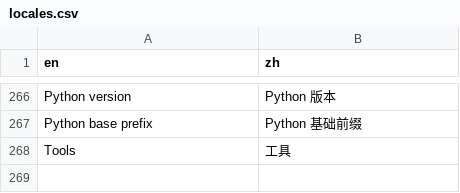
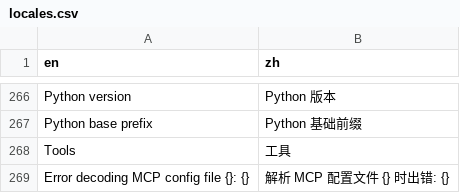
Before and after one commit to sunwei3126/aipyapp, a CSV file: aipyapp/res/locales.csv, drawn as a sheet; only a part is shown, gaps mark what is left out.

```diff
--- a/aipyapp/res/locales.csv
+++ b/aipyapp/res/locales.csv
@@ -308 +308,2 @@ Python base prefix,Python 基础前缀
 Tools,工具
+Error decoding MCP config file {}: {},解析 MCP 配置文件 {} 时出错: {}
```
Also changed, not shown: 2 other files.
